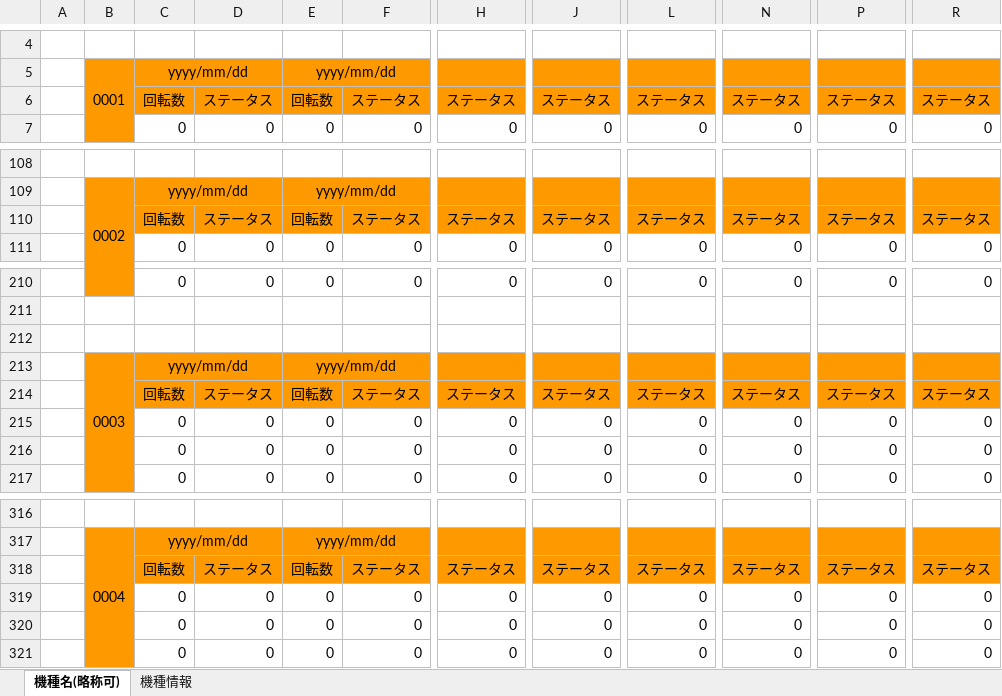
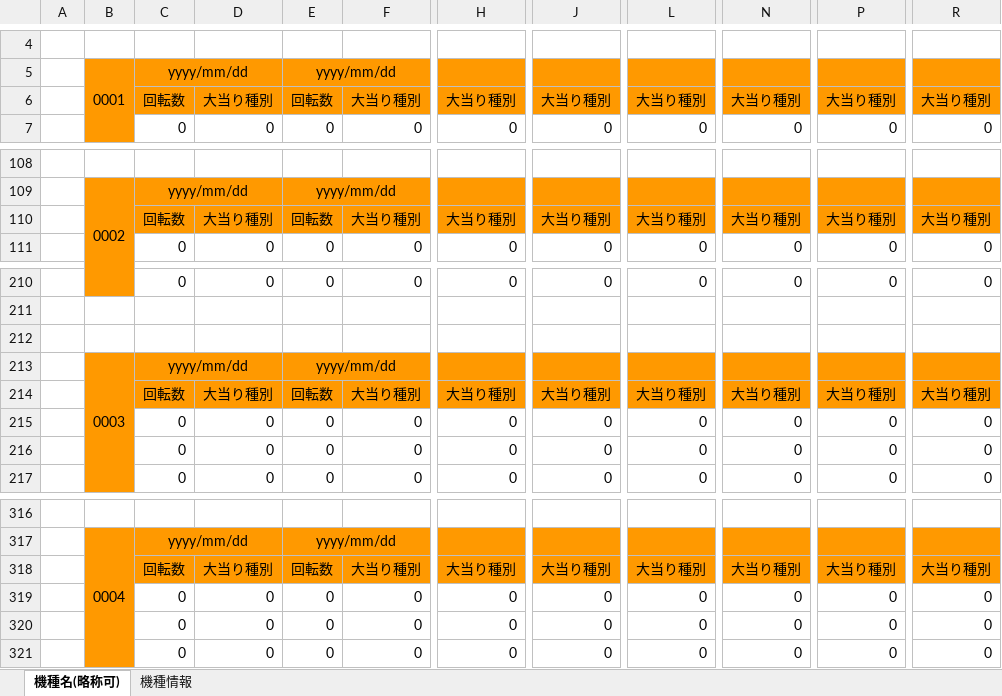
Before and after one commit to TakechiyoVodka/ExpAnalyzer, an Excel workbook: ExpAnalyzer/DataSheets/TMP)パチンコデータ_(店舗名).xlsx, sheet 機種名(略称可), drawn as a sheet; only a part is shown, gaps mark what is left out; values as stored, in another font and other column widths than the file's, no borders; conditional formats not drawn; the diff covers the shown part only; the diff names each change by its address in the sheet, - before the commit and + after, or states it on an @@ line.

```diff
--- a/ExpAnalyzer/DataSheets/TMP)パチンコデータ_(店舗名).xlsx (sheet 機種名(略称可))
+++ b/ExpAnalyzer/DataSheets/TMP)パチンコデータ_(店舗名).xlsx (sheet 機種名(略称可))
-D6: ステータス
+D6: 大当り種別
-F6: ステータス
+F6: 大当り種別
-H6: ステータス
+H6: 大当り種別
-J6: ステータス
+J6: 大当り種別
-L6: ステータス
+L6: 大当り種別
-N6: ステータス
+N6: 大当り種別
-P6: ステータス
+P6: 大当り種別
-R6: ステータス
+R6: 大当り種別
-D110: ステータス
+D110: 大当り種別
-F110: ステータス
+F110: 大当り種別
-H110: ステータス
+H110: 大当り種別
-J110: ステータス
+J110: 大当り種別
-L110: ステータス
+L110: 大当り種別
-N110: ステータス
+N110: 大当り種別
-P110: ステータス
+P110: 大当り種別
-R110: ステータス
+R110: 大当り種別
-D214: ステータス
+D214: 大当り種別
-F214: ステータス
+F214: 大当り種別
-H214: ステータス
+H214: 大当り種別
-J214: ステータス
+J214: 大当り種別
-L214: ステータス
+L214: 大当り種別
-N214: ステータス
+N214: 大当り種別
-P214: ステータス
+P214: 大当り種別
-R214: ステータス
+R214: 大当り種別
-D318: ステータス
+D318: 大当り種別
-F318: ステータス
+F318: 大当り種別
-H318: ステータス
+H318: 大当り種別
-J318: ステータス
+J318: 大当り種別
-L318: ステータス
+L318: 大当り種別
-N318: ステータス
+N318: 大当り種別
-P318: ステータス
+P318: 大当り種別
-R318: ステータス
+R318: 大当り種別
```
Also changed, not shown: 48 edited cells elsewhere in this sheet, ExpAnalyzer/DataSheets/ExpAnalyzer_関数リスト.xlsx, ExpAnalyzer/DataSheets/パチンコデータサンプル/パチンコデータ_マルハン鹿児島新港店.xlsx, 3 other files.
